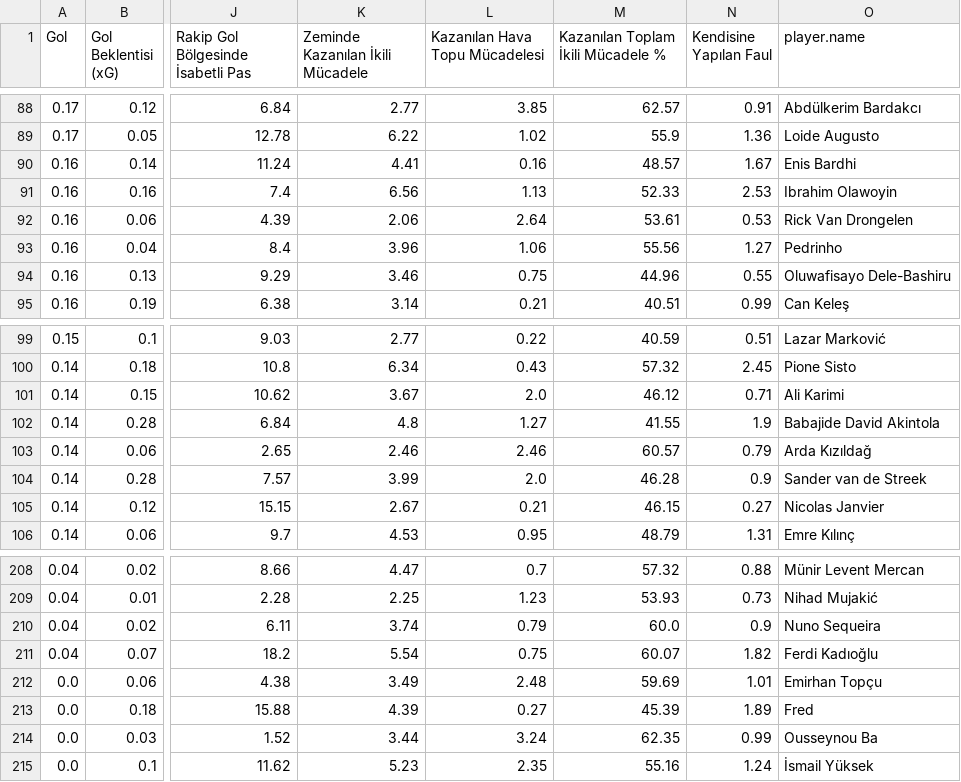
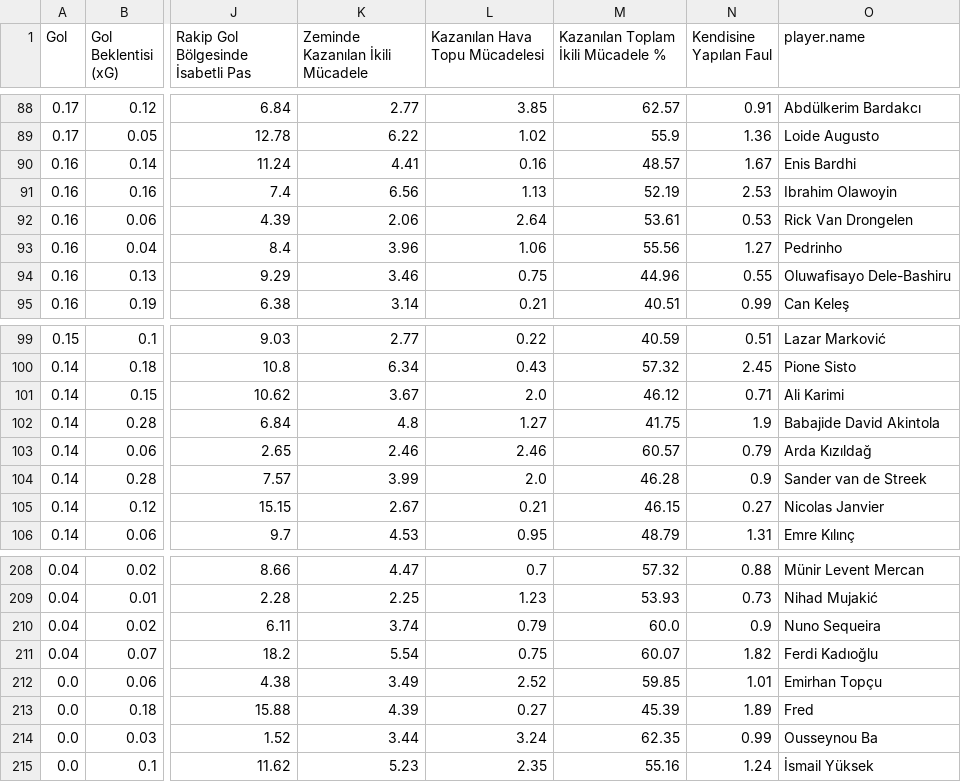
Before and after one commit to scatterradarcsv/csv_scatter_radar_15matches_per90_noPos, a CSV file: forwards.csv, drawn as a sheet; only a part is shown, gaps mark what is left out; the diff covers the shown part only; the diff names each change by its address in the sheet, - before the commit and + after, or states it on an @@ line.

```diff
--- a/forwards.csv
+++ b/forwards.csv
-M91: 52.33
+M91: 52.19
-M102: 41.55
+M102: 41.75
-L212 (Kazanılan Hava Topu Mücadelesi): 2.48
+L212 (Kazanılan Hava Topu Mücadelesi): 2.52
-M212: 59.69
+M212: 59.85
```
Also changed, not shown: 14 edited cells elsewhere in this file.
